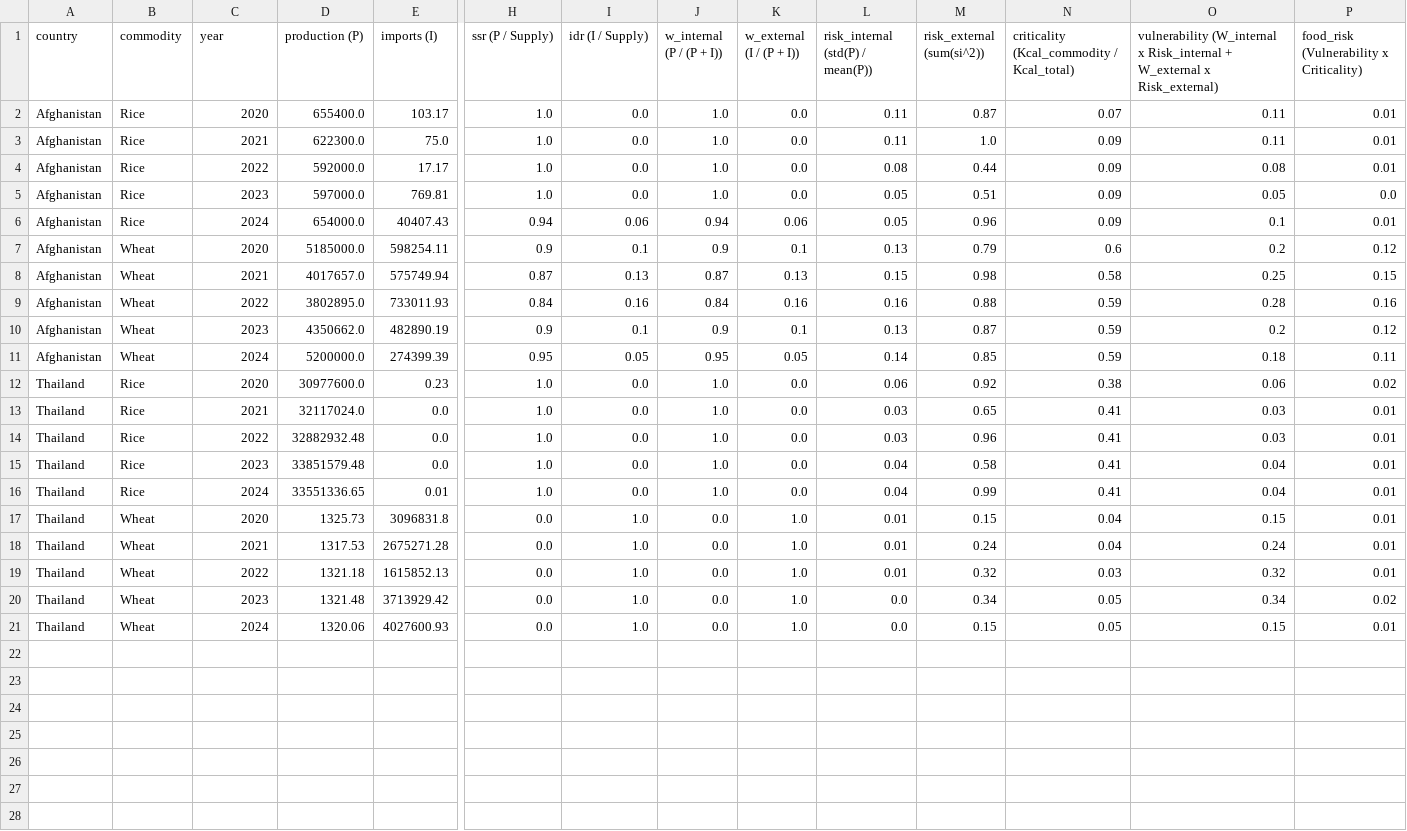
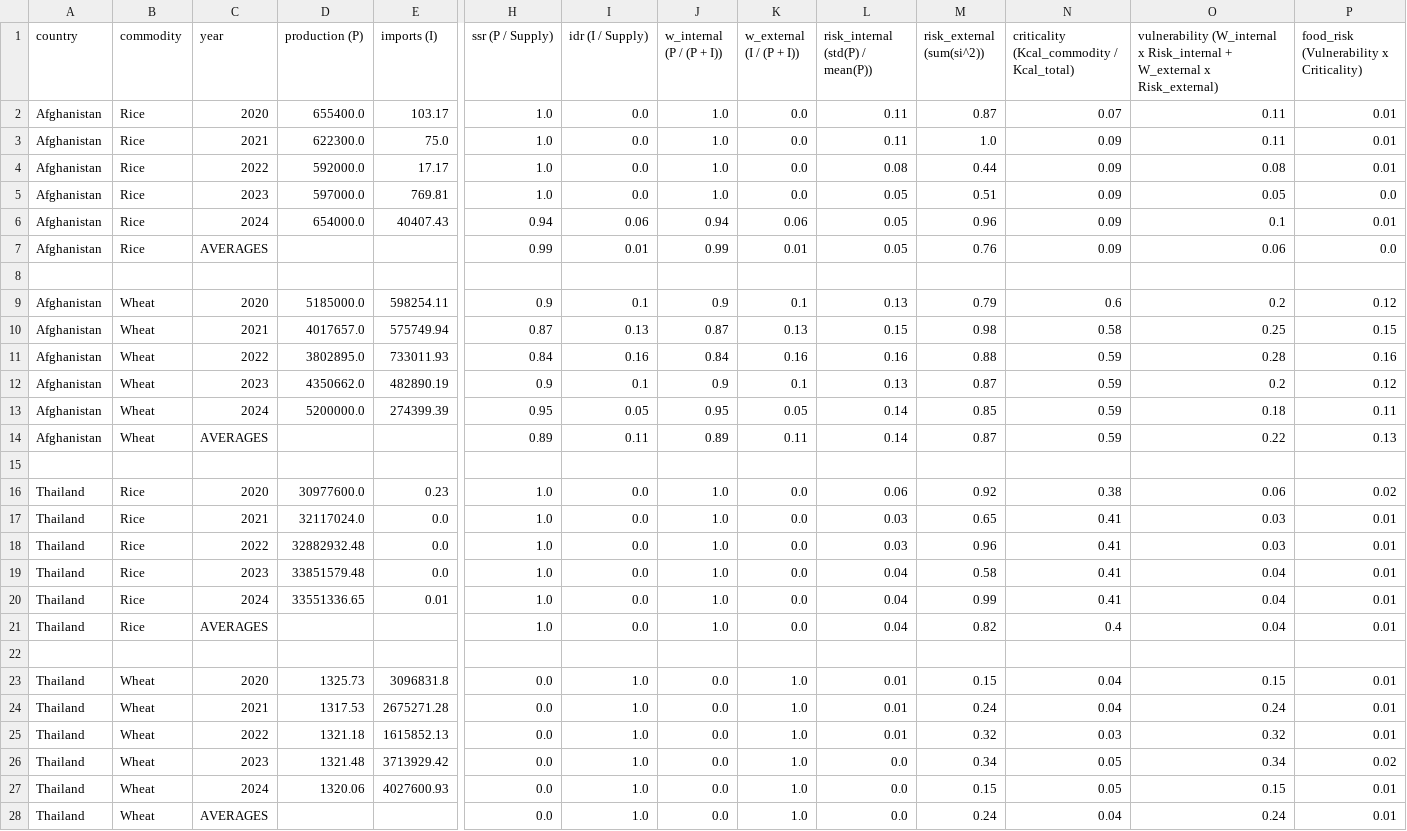
Before and after one commit to ekaprok/food-risk-score, a CSV file: internal_risk_score.csv, drawn as a sheet; only a part is shown, gaps mark what is left out; rows hold the shown columns only; the diff names each change by its address in the sheet, - before the commit and + after, or states it on an @@ line.

```diff
--- a/internal_risk_score.csv
+++ b/internal_risk_score.csv
+row 7: Afghanistan | Rice | AVERAGES |  |  | 0.99 | 0.01 | 0.99 | 0.01 | 0.05 | 0.76 | 0.09 | 0.06 | 0.0
+row 8: (empty)
+row 14: Afghanistan | Wheat | AVERAGES |  |  | 0.89 | 0.11 | 0.89 | 0.11 | 0.14 | 0.87 | 0.59 | 0.22 | 0.13
+row 15: (empty)
+row 21: Thailand | Rice | AVERAGES |  |  | 1.0 | 0.0 | 1.0 | 0.0 | 0.04 | 0.82 | 0.4 | 0.04 | 0.01
+row 22: (empty)
+row 28: Thailand | Wheat | AVERAGES |  |  | 0.0 | 1.0 | 0.0 | 1.0 | 0.0 | 0.24 | 0.04 | 0.24 | 0.01
```
Also changed, not shown: 3 other files.
